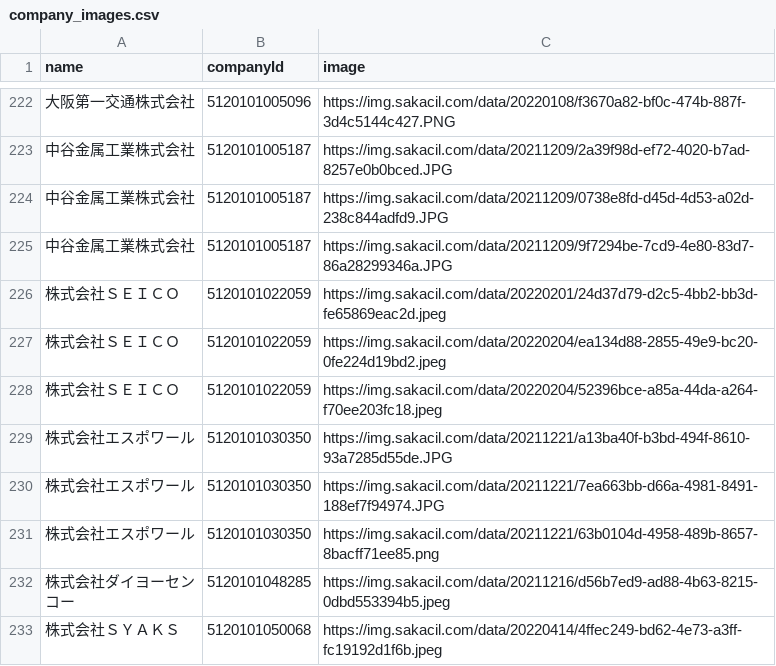
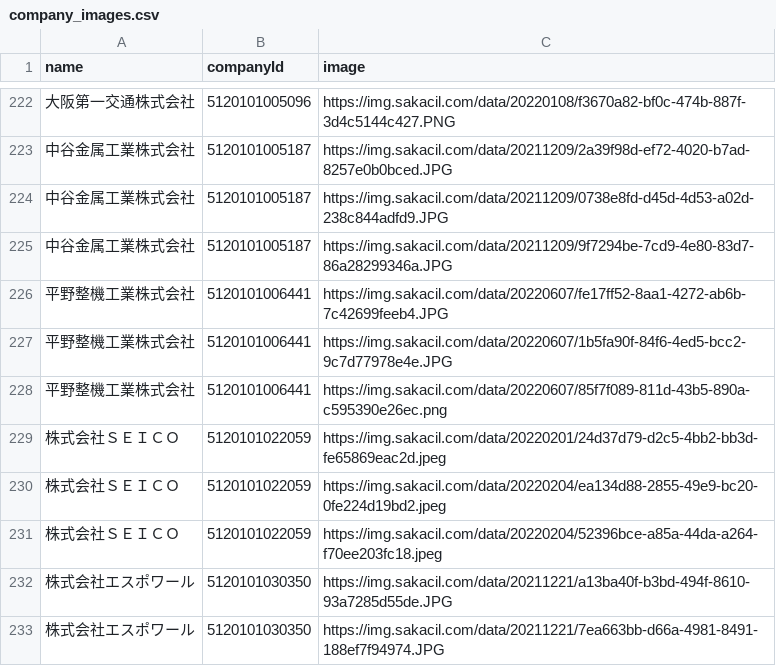
Before and after one commit to codeforosaka/sakai-biz-opendata, a CSV file: data/company_images.csv, drawn as a sheet; only a part is shown, gaps mark what is left out; the shorter side is filled out with more unchanged rows.

Commit message:
update data

```diff
--- a/data/company_images.csv
+++ b/data/company_images.csv
@@ -225,2 +225,5 @@
 中谷金属工業株式会社,5120101005187,https://img.sakacil.com/data/20211209/9f7294be-7cd9-4e80-83d7-86a28299346a.JPG
+平野整機工業株式会社,5120101006441,https://img.sakacil.com/data/20220607/fe17ff52-8aa1-4272-ab6b-7c42699feeb4.JPG
+平野整機工業株式会社,5120101006441,https://img.sakacil.com/data/20220607/1b5fa90f-84f6-4ed5-bcc2-9c7d77978e4e.JPG
+平野整機工業株式会社,5120101006441,https://img.sakacil.com/data/20220607/85f7f089-811d-43b5-890a-c595390e26ec.png
 株式会社ＳＥＩＣＯ,5120101022059,https://img.sakacil.com/data/20220201/24d37d79-d2c5-4bb2-bb3d-fe65869eac2d.jpeg
```
Also changed, not shown: 16 other files.
